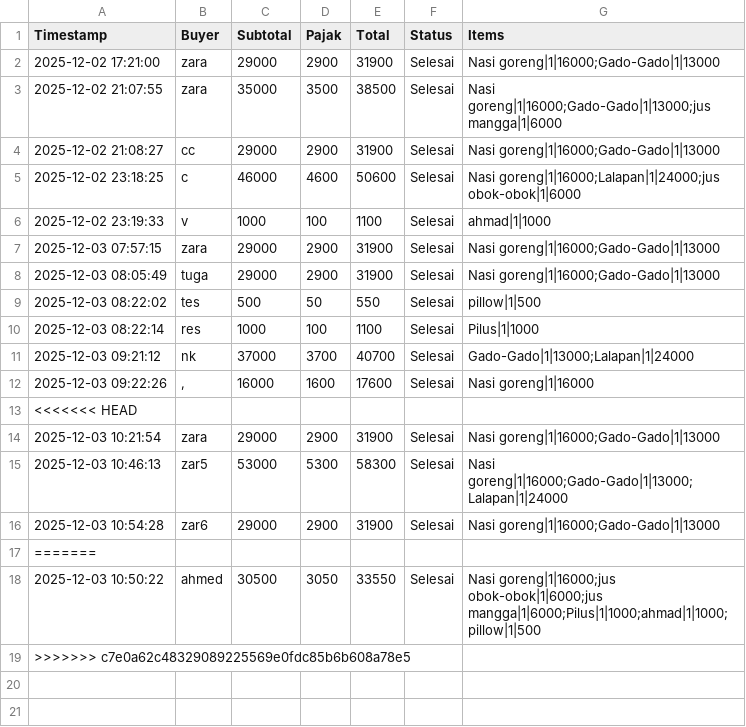
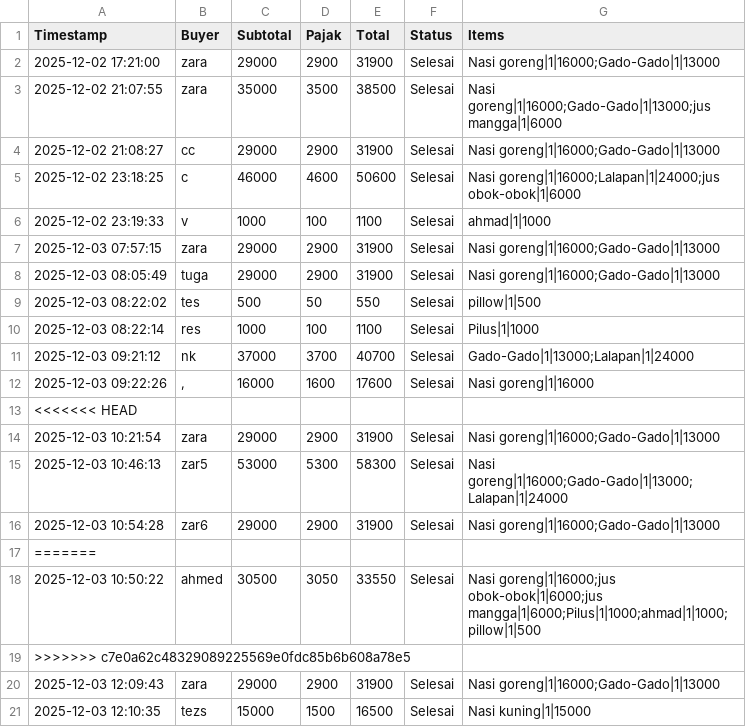
Before and after one commit to ahmdnurz/KANTIN_DIGITAL, a CSV file: orders_history.csv, drawn as a sheet; the diff names each change by its address in the sheet, - before the commit and + after, or states it on an @@ line.

```diff
--- a/orders_history.csv
+++ b/orders_history.csv
+row 20: 2025-12-03 12:09:43 | zara | 29000 | 2900 | 31900 | Selesai | Nasi goreng|1|16000;Gado-Gado|1|13000
+row 21: 2025-12-03 12:10:35 | tezs | 15000 | 1500 | 16500 | Selesai | Nasi kuning|1|15000
```
Also changed, not shown: data_kantin.csv, 1 other file.
